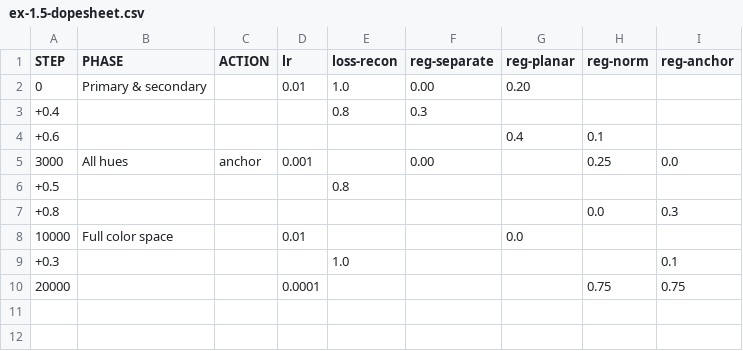
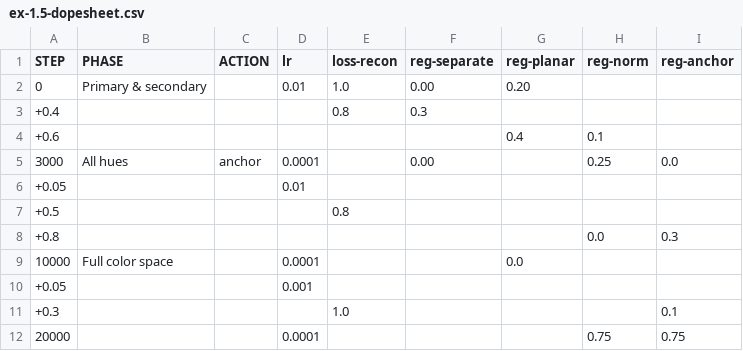
Before and after one commit to z0u/ex-preppy, a CSV file: ex-1.5-dopesheet.csv, drawn as a sheet.

Commit message:
refactored MLP anchoring notebook for smooth property transitions
- Updated the dope sheet CSV to adjust learning rates and added new steps.
- Modified the Dopesheet class to correctly calculate the length and filter out NaN values in the phases property.
- Enhanced test cases to reflect changes in the dope sheet, including additional steps and updated assertions.
- Ensured that the test for keyframe steps now includes the new step 12 and verifies its properties.
- Adjusted timeline tests to account for the new step transitions and phase end conditions.

```diff
--- a/ex-1.5-dopesheet.csv
+++ b/ex-1.5-dopesheet.csv
@@ -4,6 +4,8 @@ STEP,PHASE,ACTION,lr,loss-recon,reg-separate,reg-planar,reg-norm,reg-anchor
 +0.6,,,,,,0.4,0.1,
-3000,All hues,anchor,0.001,,0.00,,0.25,0.0
+3000,All hues,anchor,0.0001,,0.00,,0.25,0.0
++0.05,,,0.01,,,,,
 +0.5,,,,0.8,,,,
 +0.8,,,,,,,0.0,0.3
-10000,Full color space,,0.01,,,0.0,,
+10000,Full color space,,0.0001,,,0.0,,
++0.05,,,0.001,,,,,
 +0.3,,,,1.0,,,,0.1
```
Also changed, not shown: 5 other files.
